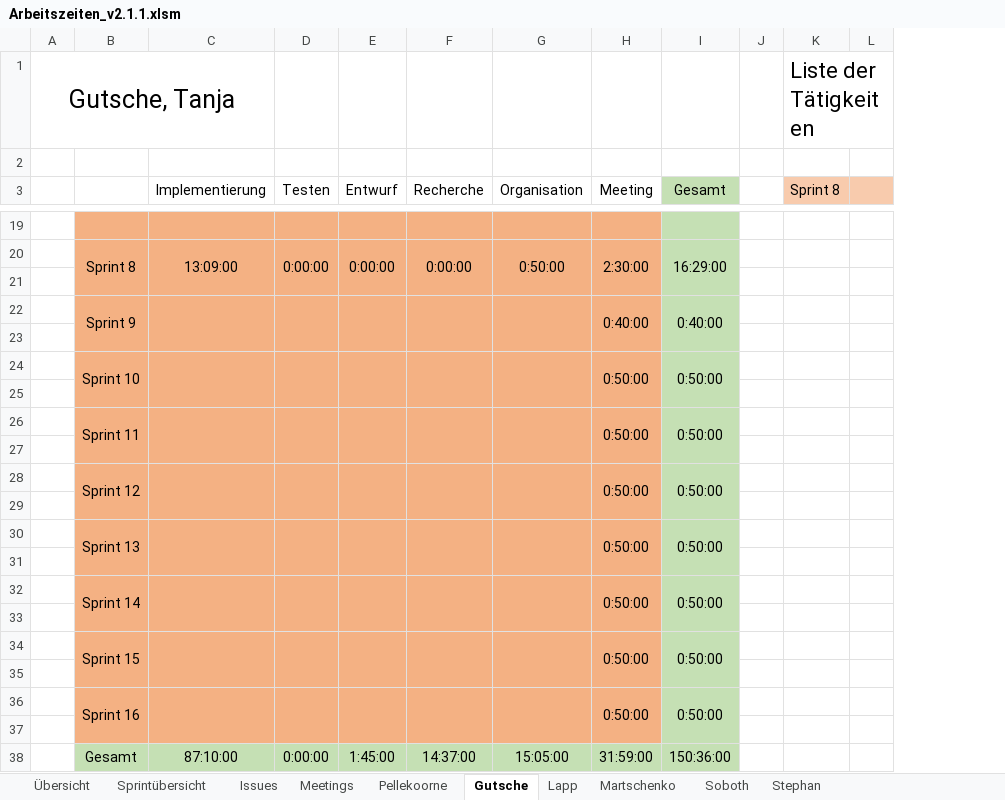
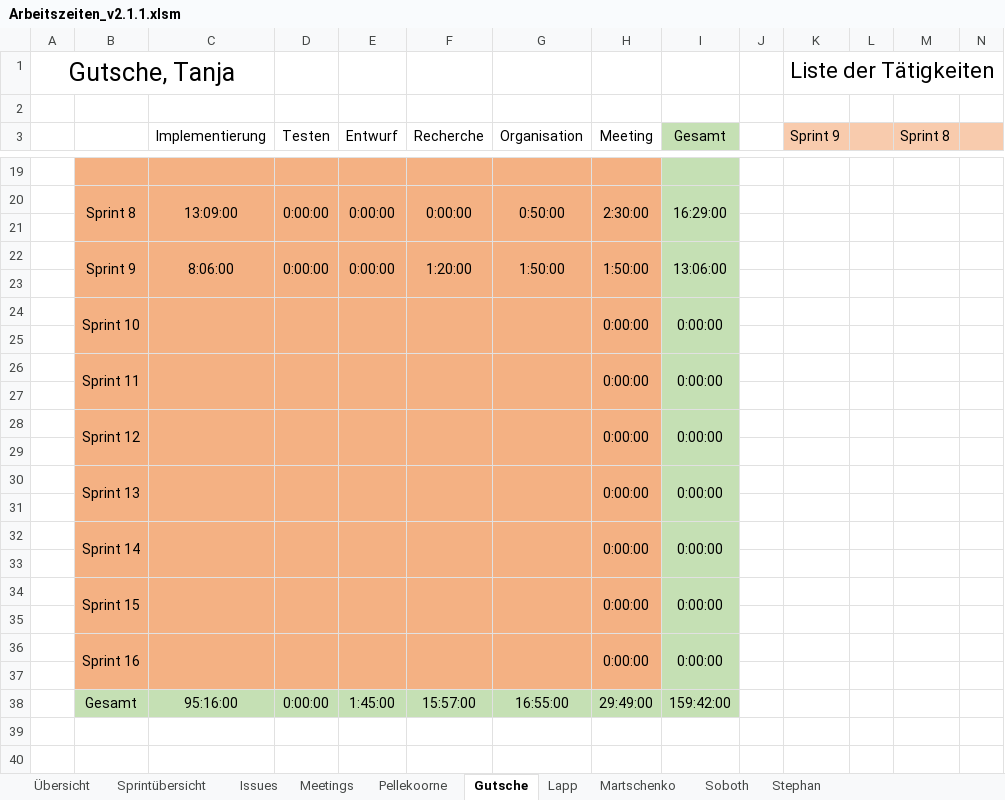
Before and after one commit to visuanalytics/visuanalytics, an Excel workbook: Organisation/Arbeitszeiten/Arbeitszeiten_v2.1.1.xlsm, sheet Gutsche, drawn as a sheet; only a part is shown, gaps mark what is left out; values as stored, in another font and other column widths than the file's, no borders; removed rows and columns are numbered as before the commit, all else as after; rows hold the shown columns only; the diff names each change by its address in the sheet, - before the commit and + after, or states it on an @@ line.

```diff
--- a/Organisation/Arbeitszeiten/Arbeitszeiten_v2.1.1.xlsm (sheet Gutsche)
+++ b/Organisation/Arbeitszeiten/Arbeitszeiten_v2.1.1.xlsm (sheet Gutsche)
+column K (Sprint 9), row 1: Liste der Tätigkeiten
+column L, empty
-M1 (Sprint 8): Liste der Tätigkeiten
+M1 (Sprint 8): (empty)
-row 22:  | Sprint 9 |  |  |  |  |  | 0:40:00 | 0:40:00
+row 22:  | Sprint 9 | 8:06:00 | 0:00:00 | 0:00:00 | 1:20:00 | 1:50:00 | 1:50:00 | 13:06:00
-H24 (Meeting): 0:50:00
+H24 (Meeting): 0:00:00
-I24 (Gesamt): 0:50:00
+I24 (Gesamt): 0:00:00
-H26 (Meeting): 0:50:00
+H26 (Meeting): 0:00:00
-I26 (Gesamt): 0:50:00
+I26 (Gesamt): 0:00:00
-H28 (Meeting): 0:50:00
+H28 (Meeting): 0:00:00
-I28 (Gesamt): 0:50:00
+I28 (Gesamt): 0:00:00
-H30 (Meeting): 0:50:00
+H30 (Meeting): 0:00:00
-I30 (Gesamt): 0:50:00
+I30 (Gesamt): 0:00:00
-H32 (Meeting): 0:50:00
+H32 (Meeting): 0:00:00
-I32 (Gesamt): 0:50:00
+I32 (Gesamt): 0:00:00
-H34 (Meeting): 0:50:00
+H34 (Meeting): 0:00:00
-I34 (Gesamt): 0:50:00
+I34 (Gesamt): 0:00:00
-H36 (Meeting): 0:50:00
+H36 (Meeting): 0:00:00
-I36 (Gesamt): 0:50:00
+I36 (Gesamt): 0:00:00
-C38 (Implementierung): 87:10:00
+C38 (Implementierung): 95:16:00
-F38 (Recherche): 14:37:00
+F38 (Recherche): 15:57:00
-G38 (Organisation): 15:05:00
+G38 (Organisation): 16:55:00
-H38 (Meeting): 31:59:00
+H38 (Meeting): 29:49:00
-I38 (Gesamt): 150:36:00
+I38 (Gesamt): 159:42:00
```
Also changed, not shown: sheet Übersicht, sheet Lapp, sheet Stephan, sheet Martschenko, sheet Pellekoorne, sheet Meetings, 2 more sheets, formulas that keep their value.
